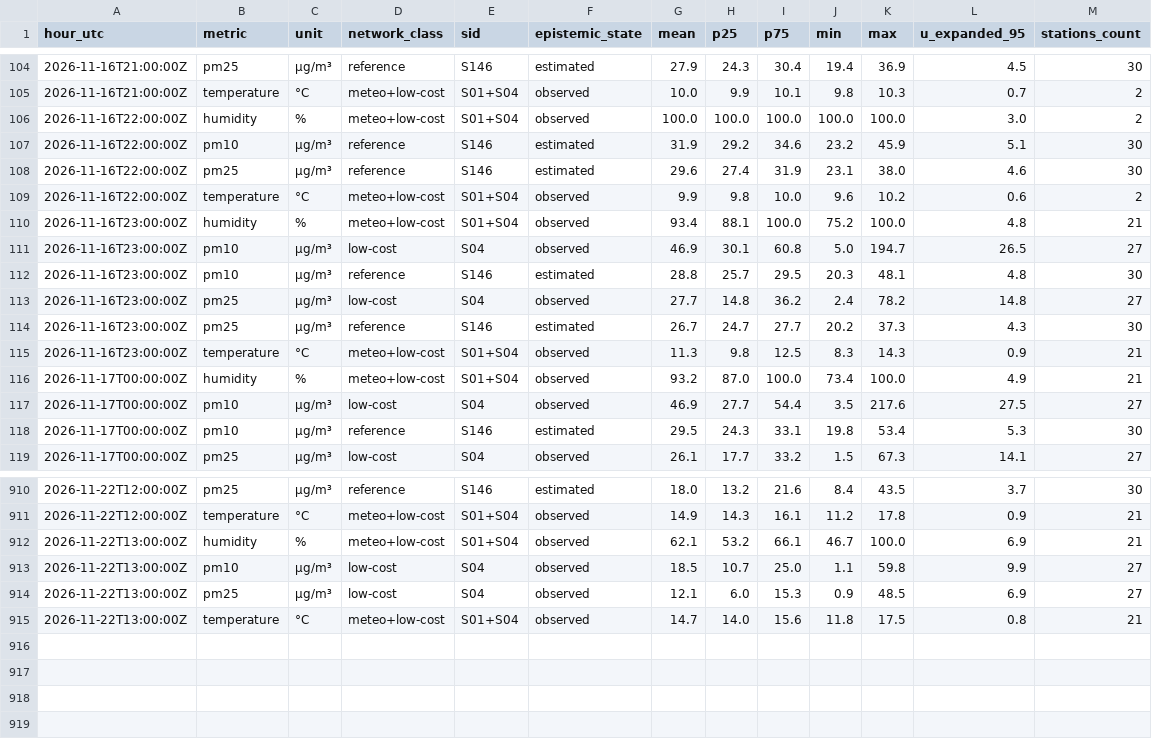
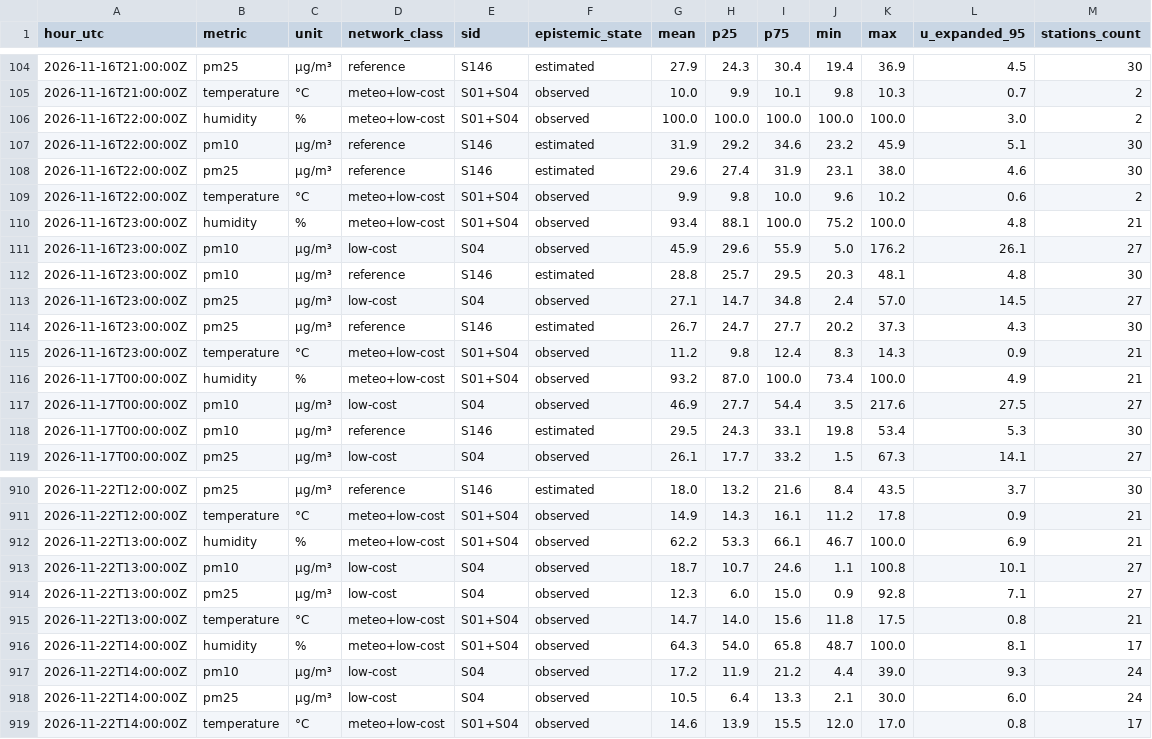
Before and after one commit to 3esign/beops, a CSV file: docs/v2/state/observations-hourly.csv, drawn as a sheet; only a part is shown, gaps mark what is left out; the diff covers the shown part only.

Commit message:
Beops V2 state edition

```diff
--- a/docs/v2/state/observations-hourly.csv
+++ b/docs/v2/state/observations-hourly.csv
@@ -110,7 +110,7 @@ hour_utc,metric,unit,network_class,sid,epistemic_state,mean,p25,p75,min,max,u_ex
 2026-11-16T23:00:00Z,humidity,%,meteo+low-cost,S01+S04,observed,93.4,88.1,100.0,75.2,100.0,4.8,21
-2026-11-16T23:00:00Z,pm10,µg/m³,low-cost,S04,observed,46.9,30.1,60.8,5.0,194.7,26.5,27
+2026-11-16T23:00:00Z,pm10,µg/m³,low-cost,S04,observed,45.9,29.6,55.9,5.0,176.2,26.1,27
 2026-11-16T23:00:00Z,pm10,µg/m³,reference,S146,estimated,28.8,25.7,29.5,20.3,48.1,4.8,30
-2026-11-16T23:00:00Z,pm25,µg/m³,low-cost,S04,observed,27.7,14.8,36.2,2.4,78.2,14.8,27
+2026-11-16T23:00:00Z,pm25,µg/m³,low-cost,S04,observed,27.1,14.7,34.8,2.4,57.0,14.5,27
 2026-11-16T23:00:00Z,pm25,µg/m³,reference,S146,estimated,26.7,24.7,27.7,20.2,37.3,4.3,30
-2026-11-16T23:00:00Z,temperature,°C,meteo+low-cost,S01+S04,observed,11.3,9.8,12.5,8.3,14.3,0.9,21
+2026-11-16T23:00:00Z,temperature,°C,meteo+low-cost,S01+S04,observed,11.2,9.8,12.4,8.3,14.3,0.9,21
 2026-11-17T00:00:00Z,humidity,%,meteo+low-cost,S01+S04,observed,93.2,87.0,100.0,73.4,100.0,4.9,21
@@ -911,5 +911,9 @@ hour_utc,metric,unit,network_class,sid,epistemic_state,mean,p25,p75,min,max,u_ex
 2026-11-22T12:00:00Z,temperature,°C,meteo+low-cost,S01+S04,observed,14.9,14.3,16.1,11.2,17.8,0.9,21
-2026-11-22T13:00:00Z,humidity,%,meteo+low-cost,S01+S04,observed,62.1,53.2,66.1,46.7,100.0,6.9,21
-2026-11-22T13:00:00Z,pm10,µg/m³,low-cost,S04,observed,18.5,10.7,25.0,1.1,59.8,9.9,27
-2026-11-22T13:00:00Z,pm25,µg/m³,low-cost,S04,observed,12.1,6.0,15.3,0.9,48.5,6.9,27
+2026-11-22T13:00:00Z,humidity,%,meteo+low-cost,S01+S04,observed,62.2,53.3,66.1,46.7,100.0,6.9,21
+2026-11-22T13:00:00Z,pm10,µg/m³,low-cost,S04,observed,18.7,10.7,24.6,1.1,100.8,10.1,27
+2026-11-22T13:00:00Z,pm25,µg/m³,low-cost,S04,observed,12.3,6.0,15.0,0.9,92.8,7.1,27
 2026-11-22T13:00:00Z,temperature,°C,meteo+low-cost,S01+S04,observed,14.7,14.0,15.6,11.8,17.5,0.8,21
+2026-11-22T14:00:00Z,humidity,%,meteo+low-cost,S01+S04,observed,64.3,54.0,65.8,48.7,100.0,8.1,17
+2026-11-22T14:00:00Z,pm10,µg/m³,low-cost,S04,observed,17.2,11.9,21.2,4.4,39.0,9.3,24
+2026-11-22T14:00:00Z,pm25,µg/m³,low-cost,S04,observed,10.5,6.4,13.3,2.1,30.0,6.0,24
+2026-11-22T14:00:00Z,temperature,°C,meteo+low-cost,S01+S04,observed,14.6,13.9,15.5,12.0,17.0,0.8,17
```
Also changed, not shown: 9 edited cells elsewhere in this file, 28 other files.
